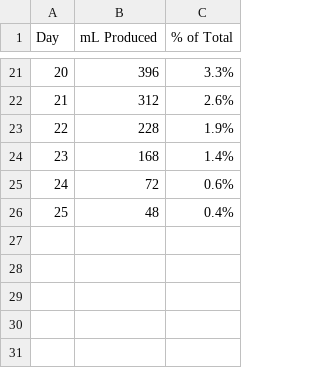
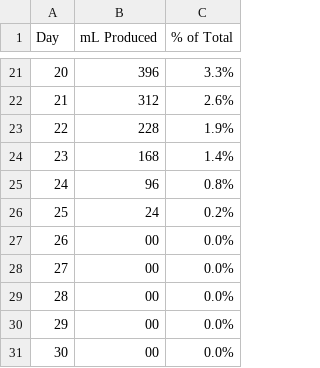
Before and after one commit to Arslan-27/Demo, a CSV file: Biogas_Production_12L_Distribution.csv, drawn as a sheet; only a part is shown, gaps mark what is left out.

Commit message:
Update Biogas_Production_12L_Distribution.csv

```diff
--- a/Biogas_Production_12L_Distribution.csv
+++ b/Biogas_Production_12L_Distribution.csv
@@ -24,3 +24,8 @@ Day,mL Produced,% of Total
 23,168,1.4%
-24,72,0.6%
-25,48,0.4%
+24,96,0.8%
+25,24,0.2%
+26,00,0.0%
+27,00,0.0%
+28,00,0.0%
+29,00,0.0%
+30,00,0.0%
```
